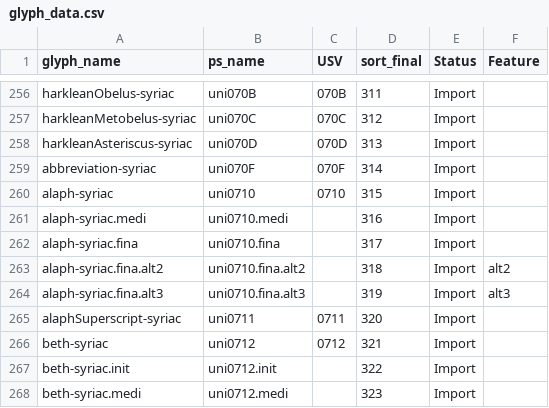
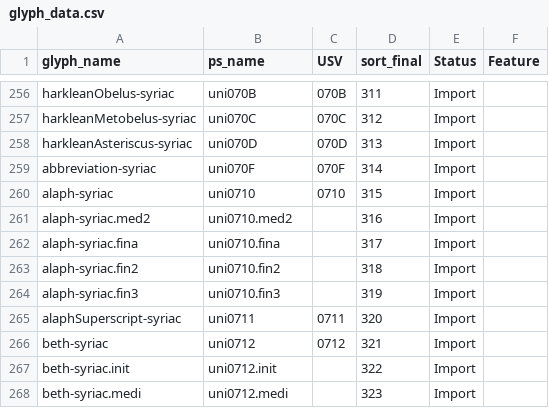
Before and after one commit to silnrsi/font-idiqlat, a CSV file: source/glyph_data.csv, drawn as a sheet; only a part is shown, gaps mark what is left out.

Commit message:
Rename med2, fin2, fin3 glyphs. Modify OpenType. Work on FTML tests.

```diff
--- a/source/glyph_data.csv
+++ b/source/glyph_data.csv
@@ -260,6 +260,6 @@ abbreviation-syriac,uni070F,070F,314,Import,
 alaph-syriac,uni0710,0710,315,Import,
-alaph-syriac.medi,uni0710.medi,,316,Import,
+alaph-syriac.med2,uni0710.med2,,316,Import,
 alaph-syriac.fina,uni0710.fina,,317,Import,
-alaph-syriac.fina.alt2,uni0710.fina.alt2,,318,Import,alt2
-alaph-syriac.fina.alt3,uni0710.fina.alt3,,319,Import,alt3
+alaph-syriac.fin2,uni0710.fin2,,318,Import,
+alaph-syriac.fin3,uni0710.fin3,,319,Import,
 alaphSuperscript-syriac,uni0711,0711,320,Import,
```
Also changed, not shown: 23 other files.
